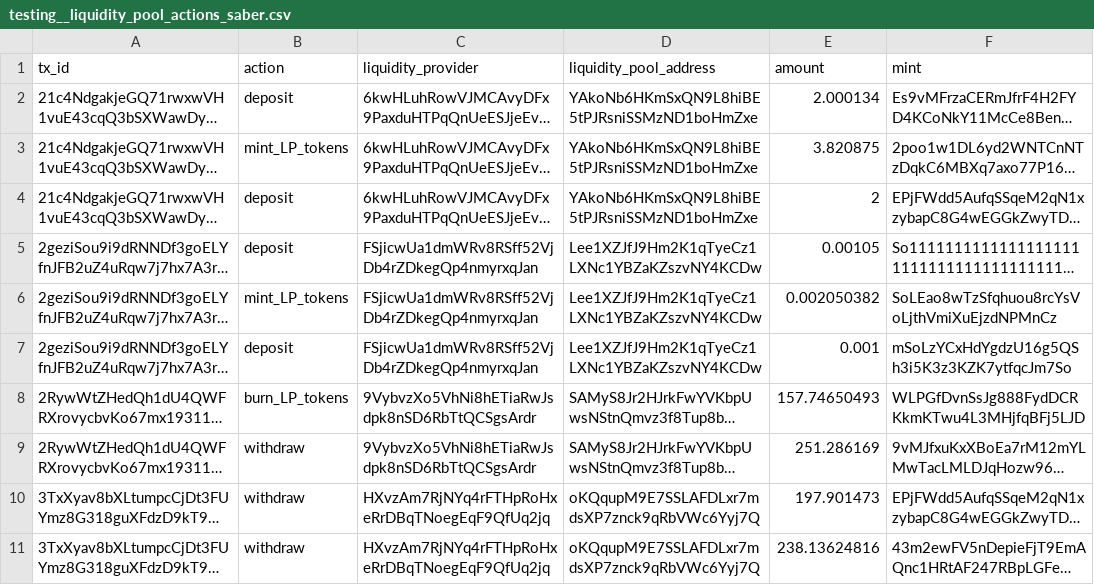
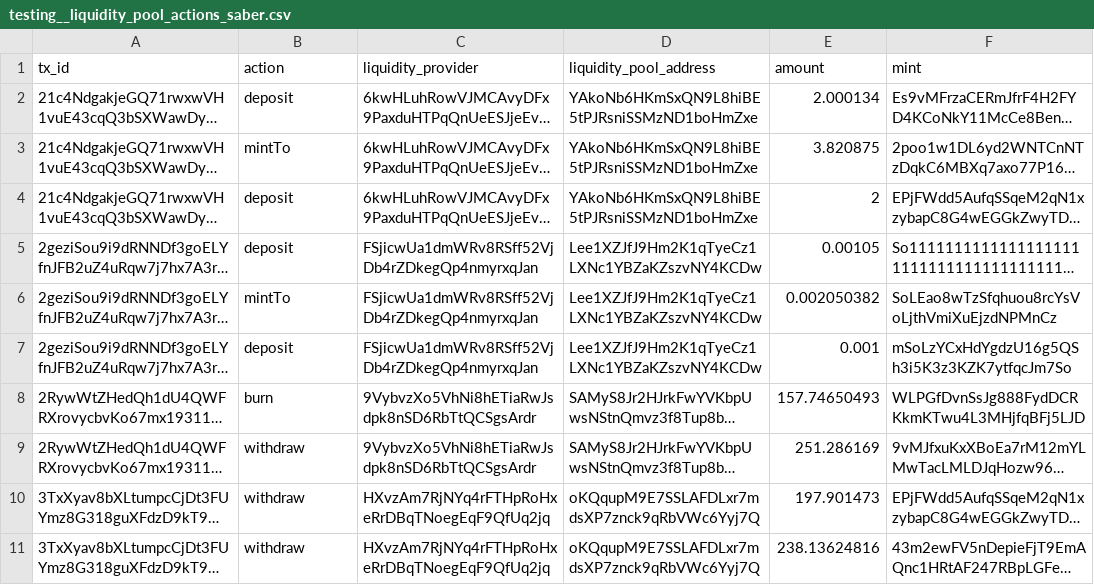
Before and after one commit to FlipsideCrypto/solana-models, a CSV file: data/testing__liquidity_pool_actions_saber.csv, drawn as a sheet; only a part is shown; long unchanged cells end in …; the diff covers the shown part only; the diff names each change by its address in the sheet, - before the commit and + after, or states it on an @@ line.

Commit message:
update action names

```diff
--- a/data/testing__liquidity_pool_actions_saber.csv
+++ b/data/testing__liquidity_pool_actions_saber.csv
-B3 (action): mint_LP_tokens
+B3 (action): mintTo
-B6 (action): mint_LP_tokens
+B6 (action): mintTo
-B8 (action): burn_LP_tokens
+B8 (action): burn
```
Also changed, not shown: 18 edited cells elsewhere in this file.
